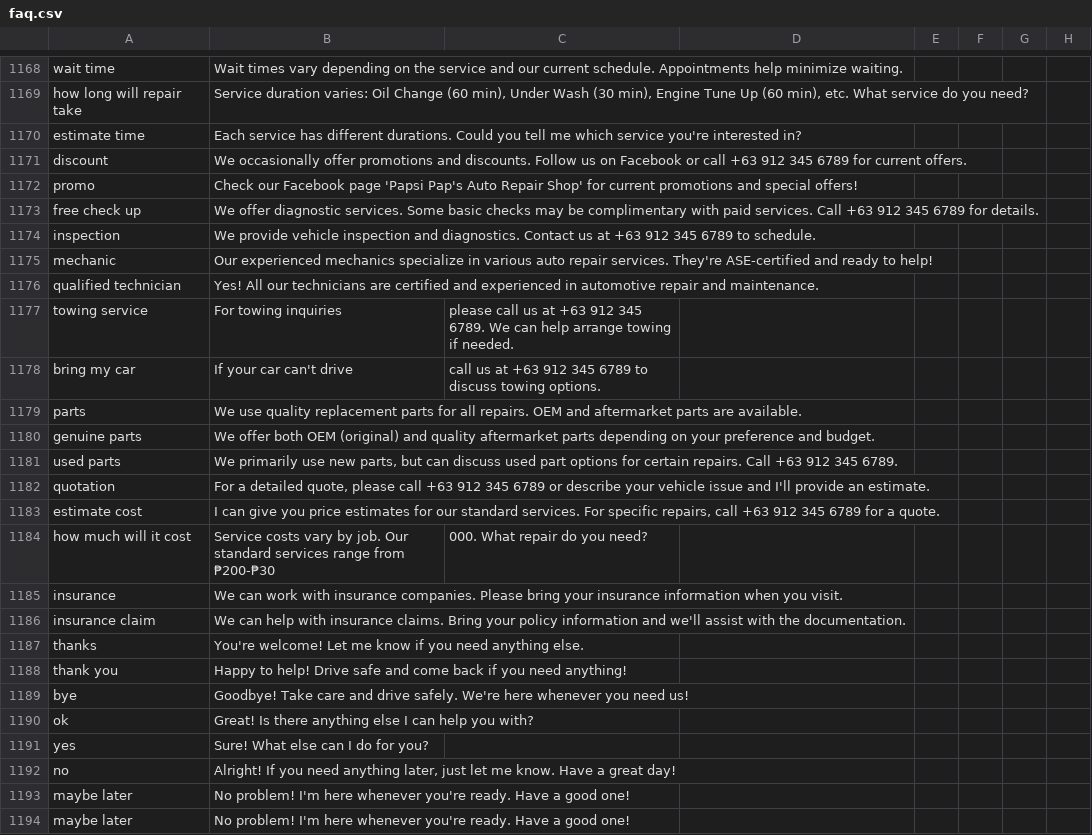
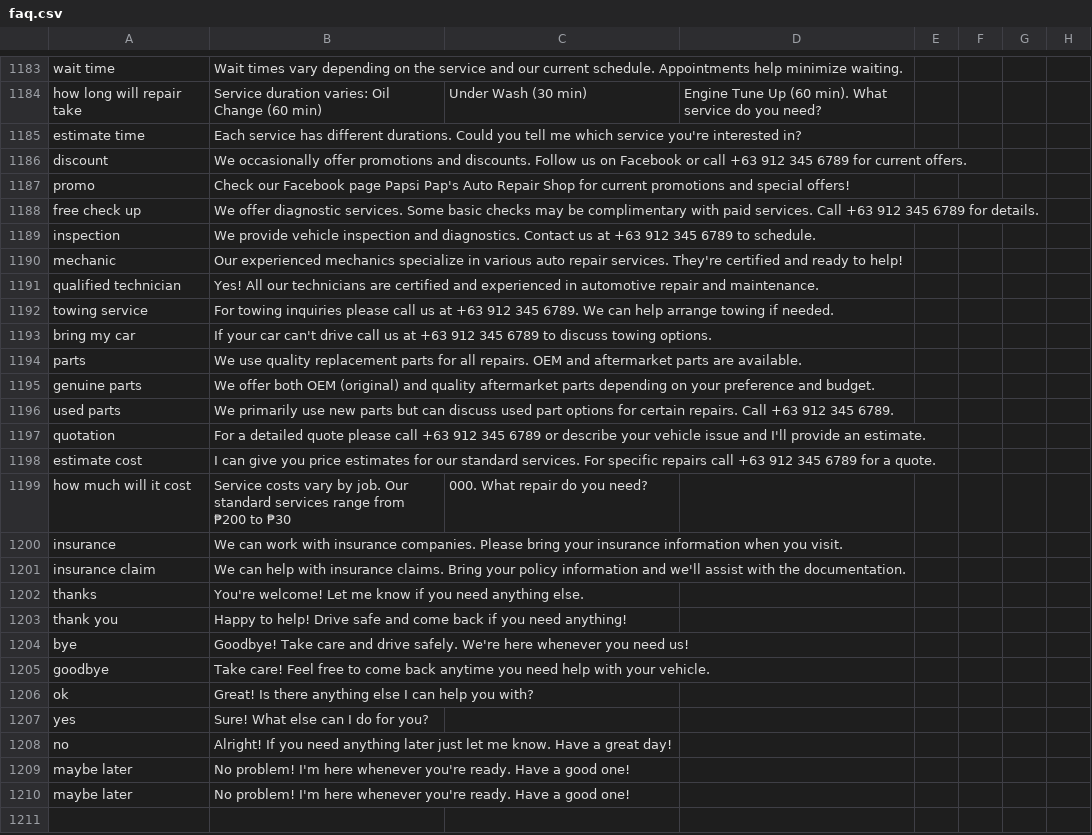
Before and after one commit to Kite0411/Papsi, a CSV file: faq.csv, drawn as a sheet; only a part is shown, gaps mark what is left out; addresses are those after the commit; the diff covers the shown part only; the diff names each change by its address in the sheet, - before the commit and + after, or states it on an @@ line.

Commit message:
Revise FAQ entries for improved clarity and consistency
Updated FAQ entries for clarity and consistency, including service details and contact information.

```diff
--- a/faq.csv
+++ b/faq.csv
-B1184: …Change (60 min), Under Wash (30 min), Engine Tune Up (60 min), etc. What service do you need?
+B1184: …Change (60 min)
-C1184: (empty)
+C1184: Under Wash (30 min)
-D1184: (empty)
+D1184: Engine Tune Up (60 min). What service do you need?
-B1187: …Facebook page 'Papsi Pap's Auto Repair Shop' for current…
+B1187: …Facebook page Papsi Pap's Auto Repair Shop for current…
-B1190: …services. They're ASE-certified and ready…
+B1190: …services. They're certified and ready…
-B1192: …towing inquiries
+B1192: …towing inquiries please call us at +63 912 345 6789. We can help arrange towing if needed.
-C1192: please call us at +63 912 345 6789. We can help arrange towing if needed.
+C1192: (empty)
-B1193: …can't drive
+B1193: …can't drive call us at +63 912 345 6789 to discuss towing options.
-C1193: call us at +63 912 345 6789 to discuss towing options.
+C1193: (empty)
-B1196: …use new parts, but can…
+B1196: …use new parts but can…
-B1197: …a detailed quote, please call…
+B1197: …a detailed quote please call…
-B1198: …For specific repairs, call +63…
+B1198: …For specific repairs call +63…
-B1199: …range from ₱200-₱30
+B1199: …range from ₱200 to ₱30
+row 1205: goodbye | Take care! Feel free to come back anytime you need help with your vehicle.
-B1208: …need anything later, just let…
+B1208: …need anything later just let…
```
Also changed, not shown: 15 added rows and 44 edited cells elsewhere in this file.
